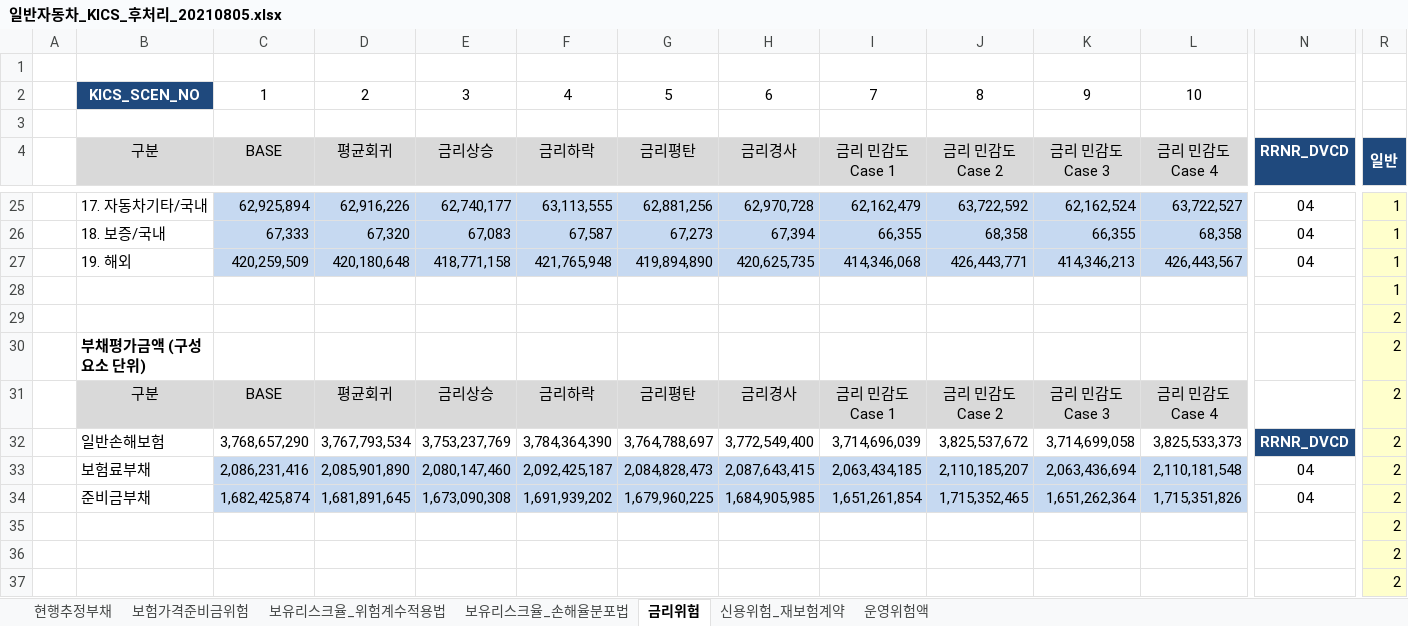
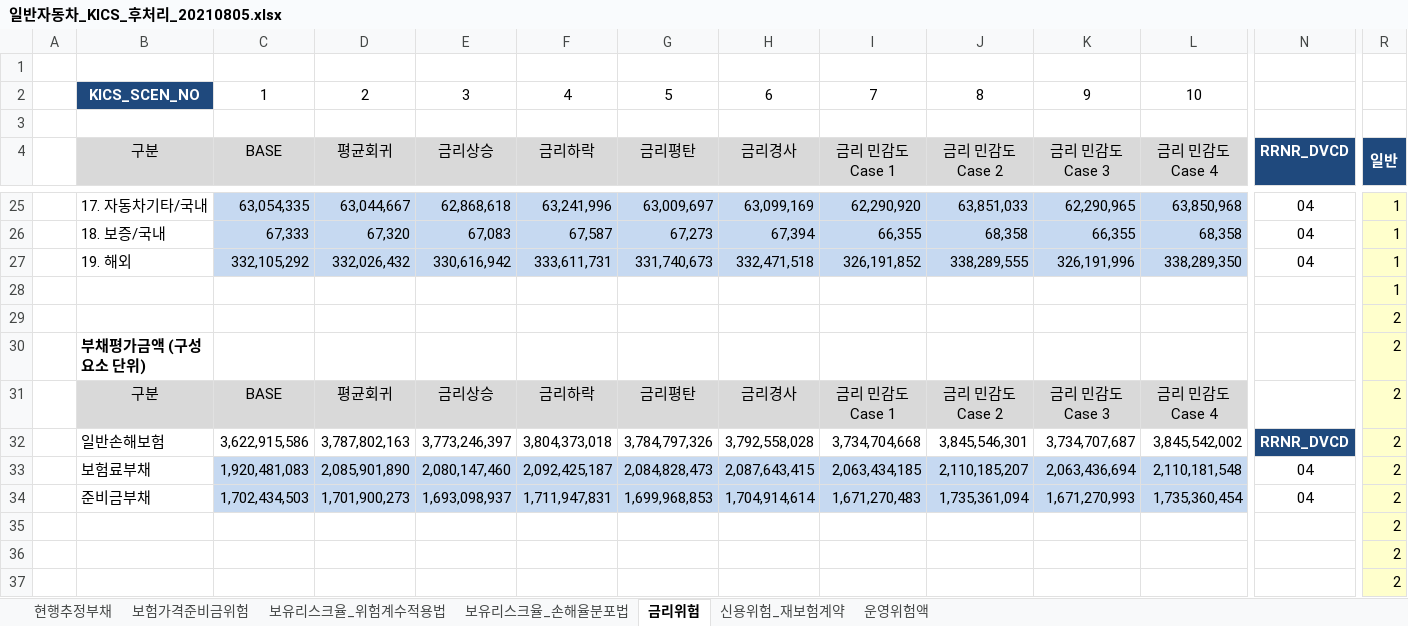
Before and after one commit to lee3jjang/qis4, an Excel workbook: 일반자동차_KICS_후처리_20210805.xlsx, sheet 금리위험, drawn as a sheet; only a part is shown, gaps mark what is left out; values as stored, in another font and other column widths than the file's, no borders; removed rows and columns are numbered as before the commit, all else as after; rows hold the shown columns only; the diff covers the shown part only; the diff names each change by its address in the sheet, - before the commit and + after, or states it on an @@ line.

```diff
--- a/일반자동차_KICS_후처리_20210805.xlsx (sheet 금리위험)
+++ b/일반자동차_KICS_후처리_20210805.xlsx (sheet 금리위험)
-C25 (BASE): 62,925,894
+C25 (BASE): 63,054,335
-D25 (평균회귀): 62,916,226
+D25 (평균회귀): 63,044,667
-E25 (금리상승): 62,740,177
+E25 (금리상승): 62,868,618
-F25 (금리하락): 63,113,555
+F25 (금리하락): 63,241,996
-G25 (금리평탄): 62,881,256
+G25 (금리평탄): 63,009,697
-H25 (금리경사): 62,970,728
+H25 (금리경사): 63,099,169
-I25 (금리 민감도 Case 1): 62,162,479
+I25 (금리 민감도 Case 1): 62,290,920
-J25 (금리 민감도 Case 2): 63,722,592
+J25 (금리 민감도 Case 2): 63,851,033
-K25 (금리 민감도 Case 3): 62,162,524
+K25 (금리 민감도 Case 3): 62,290,965
-L25 (금리 민감도 Case 4): 63,722,527
+L25 (금리 민감도 Case 4): 63,850,968
-C27 (BASE): 420,259,509
+C27 (BASE): 332,105,292
-D27 (평균회귀): 420,180,648
+D27 (평균회귀): 332,026,432
-E27 (금리상승): 418,771,158
+E27 (금리상승): 330,616,942
-F27 (금리하락): 421,765,948
+F27 (금리하락): 333,611,731
-G27 (금리평탄): 419,894,890
+G27 (금리평탄): 331,740,673
-H27 (금리경사): 420,625,735
+H27 (금리경사): 332,471,518
-I27 (금리 민감도 Case 1): 414,346,068
+I27 (금리 민감도 Case 1): 326,191,852
-J27 (금리 민감도 Case 2): 426,443,771
+J27 (금리 민감도 Case 2): 338,289,555
-K27 (금리 민감도 Case 3): 414,346,213
+K27 (금리 민감도 Case 3): 326,191,996
-L27 (금리 민감도 Case 4): 426,443,567
+L27 (금리 민감도 Case 4): 338,289,350
-row 32:  | 일반손해보험 | 3,768,657,290 | 3,767,793,534 | 3,753,237,769 | 3,784,364,390 | 3,764,788,697 | 3,772,549,400 | 3,714,696,039 | 3,825,537,672 | 3,714,699,058 | 3,825,533,373 | RRNR_DVCD | 2
+row 32:  | 일반손해보험 | 3,622,915,586 | 3,787,802,163 | 3,773,246,397 | 3,804,373,018 | 3,784,797,326 | 3,792,558,028 | 3,734,704,668 | 3,845,546,301 | 3,734,707,687 | 3,845,542,002 | RRNR_DVCD | 2
-C33 (BASE): 2,086,231,416
+C33 (BASE): 1,920,481,083
-row 34:  | 준비금부채 | 1,682,425,874 | 1,681,891,645 | 1,673,090,308 | 1,691,939,202 | 1,679,960,225 | 1,684,905,985 | 1,651,261,854 | 1,715,352,465 | 1,651,262,364 | 1,715,351,826 | 04 | 2
+row 34:  | 준비금부채 | 1,702,434,503 | 1,701,900,273 | 1,693,098,937 | 1,711,947,831 | 1,699,968,853 | 1,704,914,614 | 1,671,270,483 | 1,735,361,094 | 1,671,270,993 | 1,735,360,454 | 04 | 2
```
Also changed, not shown: 1 added row, 1 removed row and 170 edited cells elsewhere in this sheet, sheet 신용위험_재보험계약, formulas that keep their value, 2 other files.
